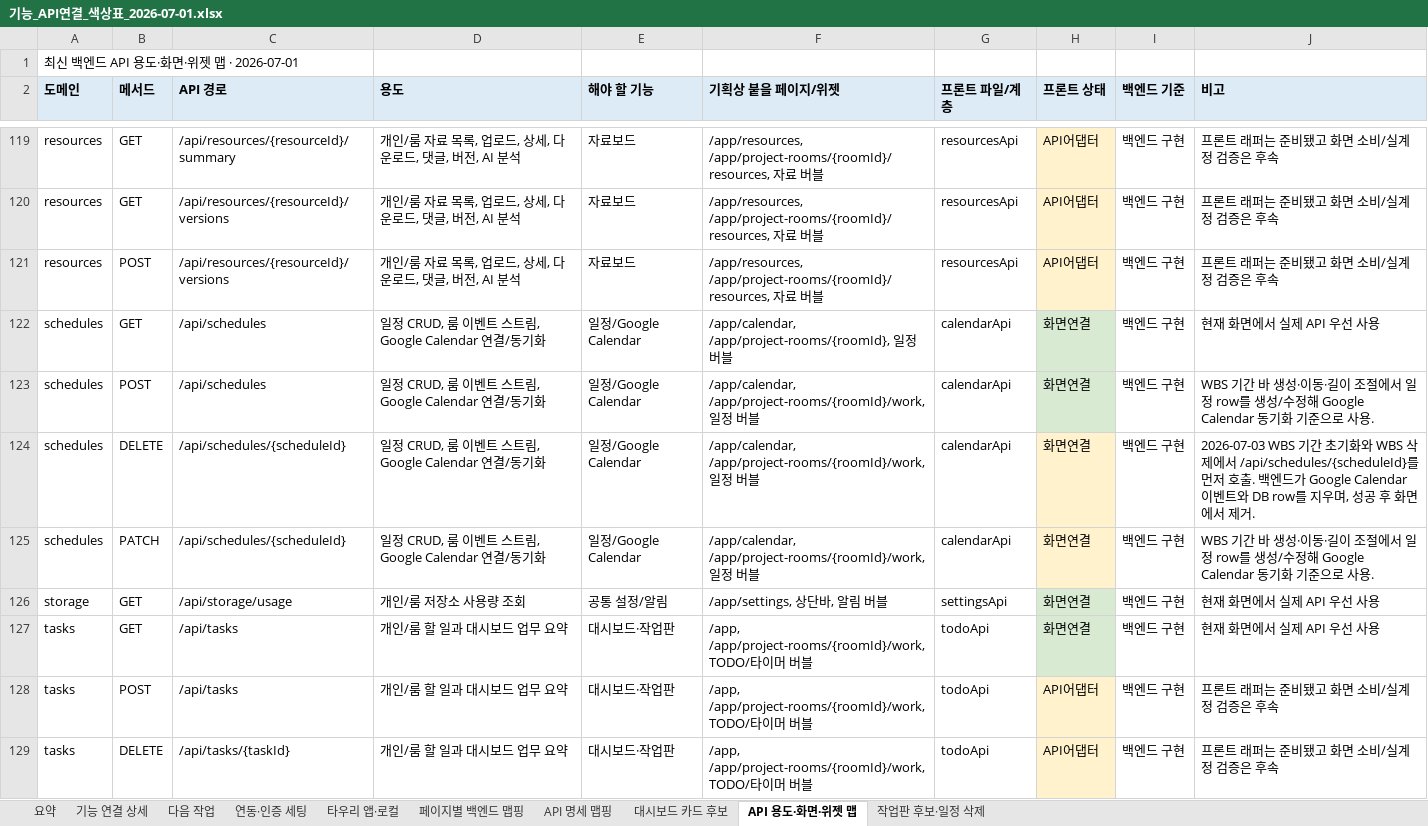
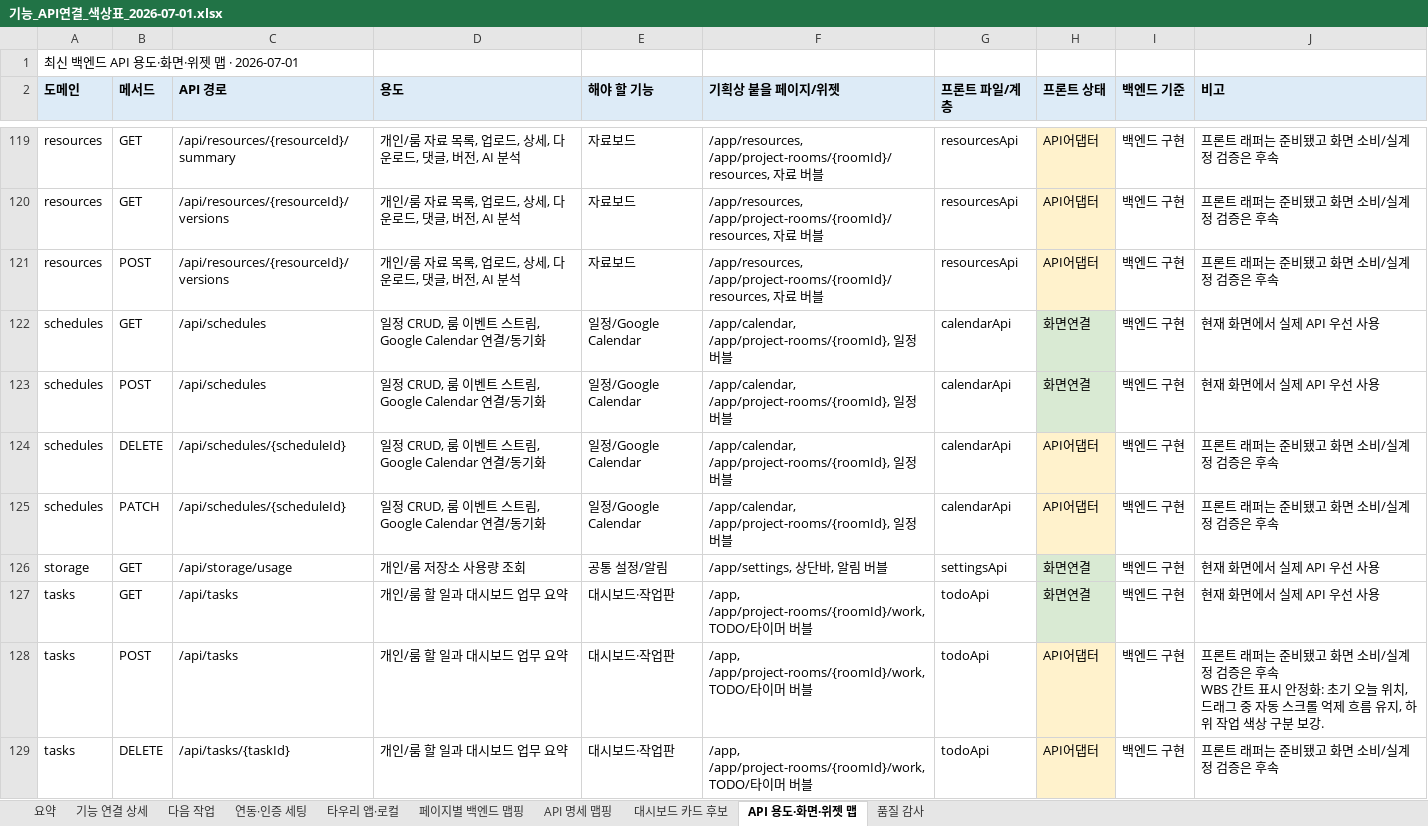
Before and after one commit to kosta-dev-sjh/bubli-frontend, an Excel workbook: docs/기능_API연결_색상표_2026-07-01.xlsx, sheet API 용도·화면·위젯 맵, drawn as a sheet; only a part is shown, gaps mark what is left out; values as stored, in another font and other column widths than the file's, no borders; ↵ is a line break in a cell; the diff covers the shown part only; the diff names each change by its address in the sheet, - before the commit and + after, or states it on an @@ line.

```diff
--- a/docs/기능_API연결_색상표_2026-07-01.xlsx (sheet API 용도·화면·위젯 맵)
+++ b/docs/기능_API연결_색상표_2026-07-01.xlsx (sheet API 용도·화면·위젯 맵)
-sheet tab: 작업판 후보·일정 삭제
+sheet tab: 품질 감사
-F123:F125 (기획상 붙을 페이지/위젯): /app/calendar, /app/project-rooms/{roomId}/work, 일정…
+F123:F125 (기획상 붙을 페이지/위젯): /app/calendar, /app/project-rooms/{roomId}, 일정…
-J123 (비고): WBS 기간 바 생성·이동·길이 조절에서 일정 row를 생성/수정해 Google Calendar 동기화 기준으로 사용.
+J123 (비고): 현재 화면에서 실제 API 우선 사용
-H124:H125 (프론트 상태): 화면연결
+H124:H125 (프론트 상태): API어댑터
-J124 (비고): 2026-07-03 WBS 기간 초기화와 WBS 삭제에서 /api/schedules/{scheduleId}를 먼저 호출. 백엔드가 Google Calendar 이벤트와 DB row를 지우며, 성공 후 화면에서 제거.
+J124 (비고): 프론트 래퍼는 준비됐고 화면 소비/실계정 검증은 후속
-J125 (비고): WBS 기간 바 생성·이동·길이 조절에서 일정 row를 생성/수정해 Google Calendar 동기화 기준으로 사용.
+J125 (비고): 프론트 래퍼는 준비됐고 화면 소비/실계정 검증은 후속
-J128 (비고): …은 후속
+J128 (비고): …은 후속 ↵ WBS 간트 표시 안정화: 초기 오늘 위치, 드래그 중 자동 스크롤 억제 흐름 유지, 하위 작업 색상 구분 보강.
```
Also changed, not shown: 50 edited cells elsewhere in this sheet, sheet API 명세 맵핑, sheet 품질 감사, sheet 타우리 앱·로컬, sheet 기능 연결 상세, sheet 요약, sheet 페이지별 백엔드 맵핑, 2 more sheets, 12 other files.
